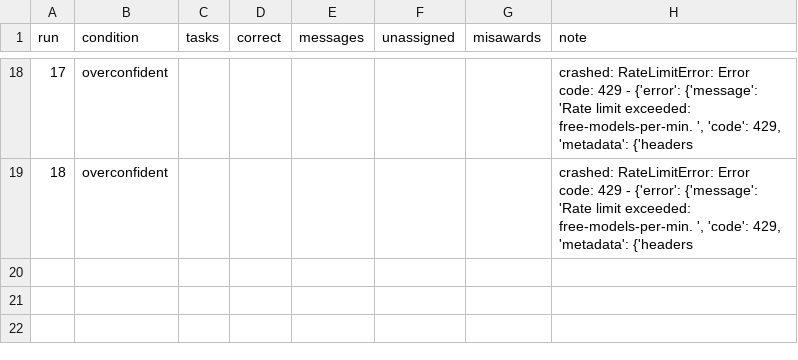
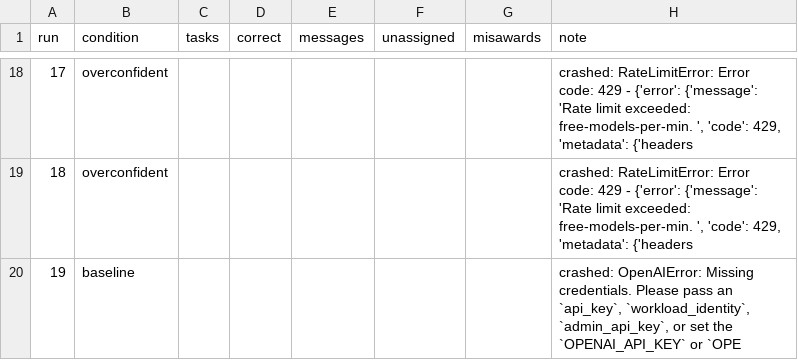
Before and after one commit to Q00/ai-agent-engineering-101, a CSV file: submissions/26510129/week-03/results.csv, drawn as a sheet; only a part is shown, gaps mark what is left out.

```diff
--- a/submissions/26510129/week-03/results.csv
+++ b/submissions/26510129/week-03/results.csv
@@ -19 +19,2 @@ run,condition,tasks,correct,messages,unassigned,misawards,note
 18,overconfident,,,,,,"crashed: RateLimitError: Error code: 429 - {'error': {'message': 'Rate limit exceeded: free-models-per-min. ', 'code': 429, 'metadata': {'headers"
+19,baseline,,,,,,"crashed: OpenAIError: Missing credentials. Please pass an `api_key`, `workload_identity`, `admin_api_key`, or set the `OPENAI_API_KEY` or `OPE"
```
Also changed, not shown: 6 other files.
